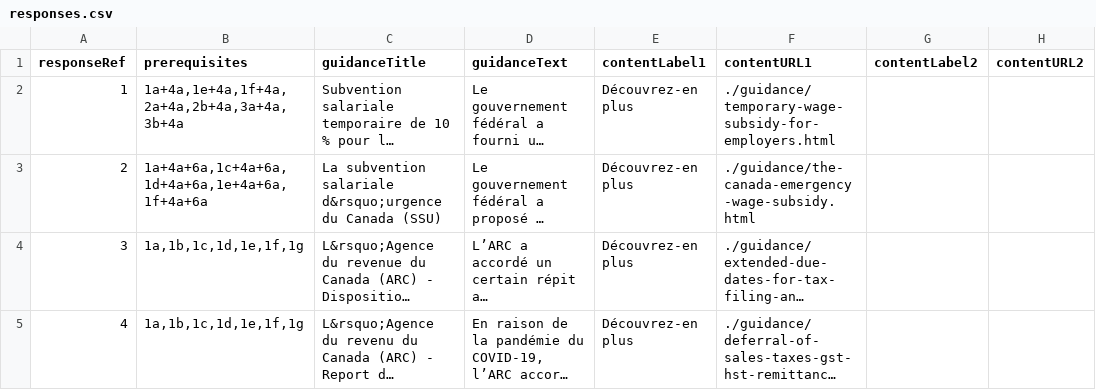
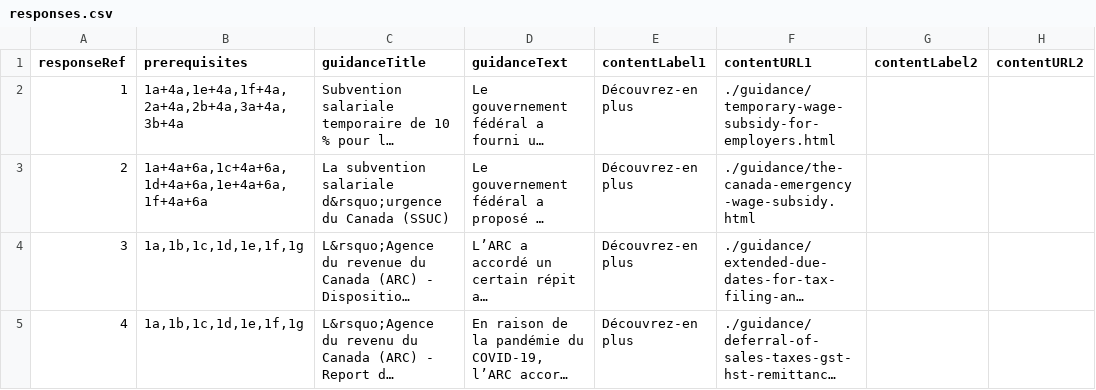
Before and after one commit to wonda05/covid19-business-support-finder-FR, a CSV file: static/data/responses.csv, drawn as a sheet; only a part is shown; long unchanged cells end in …; the diff names each change by its address in the sheet, - before the commit and + after, or states it on an @@ line.

Commit message:
translation fix

```diff
--- a/static/data/responses.csv
+++ b/static/data/responses.csv
-C3 (guidanceTitle): …du Canada (SSU)
+C3 (guidanceTitle): …du Canada (SSUC)
```
